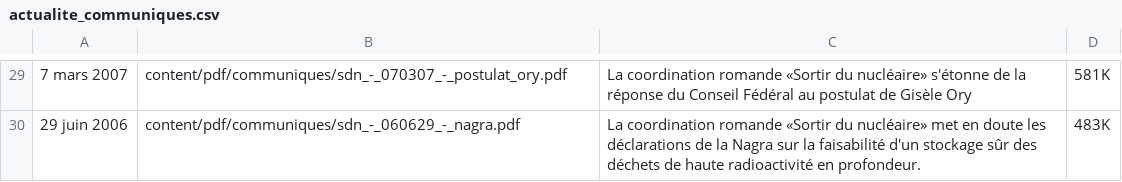
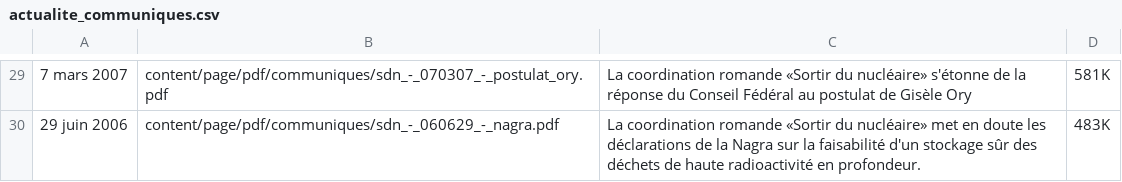
Before and after one commit to aoloe/htdocs-sdn, a CSV file: htdocs/content/page/actualite_communiques.csv, drawn as a sheet; only a part is shown, gaps mark what is left out; the diff covers the shown part only.

Commit message:
fix the paths in the communiques, and dossiers, fix accents in the lettres de lecteurs

```diff
--- a/htdocs/content/page/actualite_communiques.csv
+++ b/htdocs/content/page/actualite_communiques.csv
@@ -29,2 +29,2 @@
-7 mars 2007,content/pdf/communiques/sdn_-_070307_-_postulat_ory.pdf,"La coordination romande «Sortir du nucléaire» s'étonne de la réponse du Conseil Fédéral au postulat de Gisèle Ory",581K
-29 juin 2006,content/pdf/communiques/sdn_-_060629_-_nagra.pdf,"La coordination romande «Sortir du nucléaire» met en doute les déclarations de la Nagra sur la faisabilité d'un stockage sûr des déchets de haute radioactivité en profondeur.",483K
+7 mars 2007,content/page/pdf/communiques/sdn_-_070307_-_postulat_ory.pdf,"La coordination romande «Sortir du nucléaire» s'étonne de la réponse du Conseil Fédéral au postulat de Gisèle Ory",581K
+29 juin 2006,content/page/pdf/communiques/sdn_-_060629_-_nagra.pdf,"La coordination romande «Sortir du nucléaire» met en doute les déclarations de la Nagra sur la faisabilité d'un stockage sûr des déchets de haute radioactivité en profondeur.",483K
```
Also changed, not shown: 28 edited cells elsewhere in this file, 3 other files.
